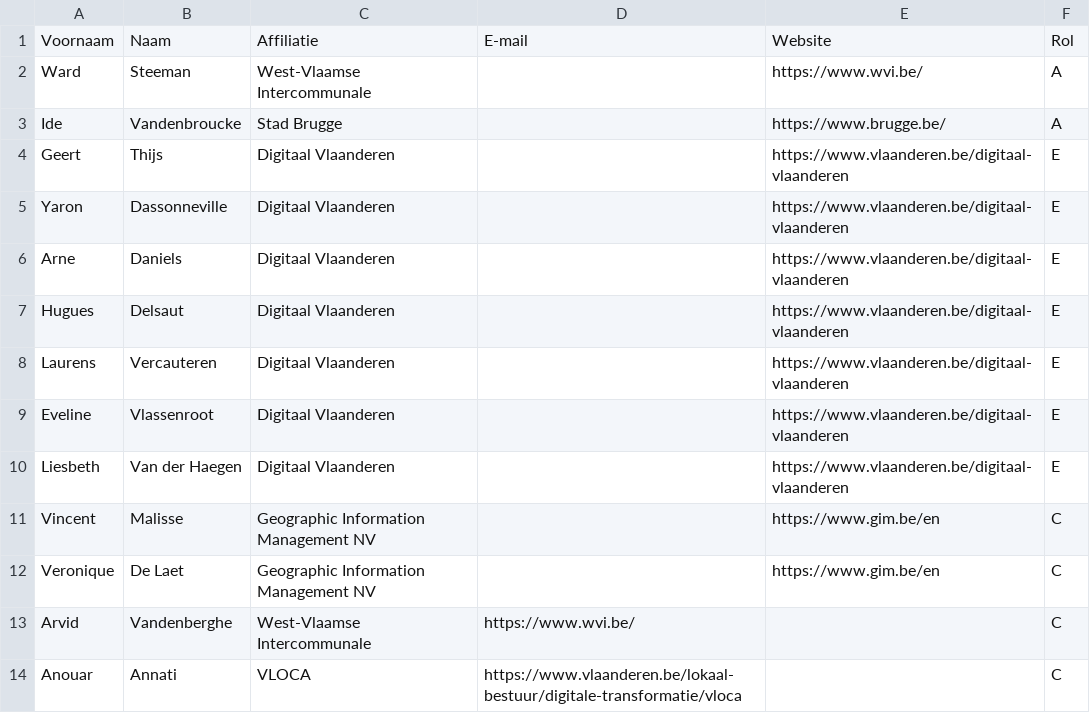
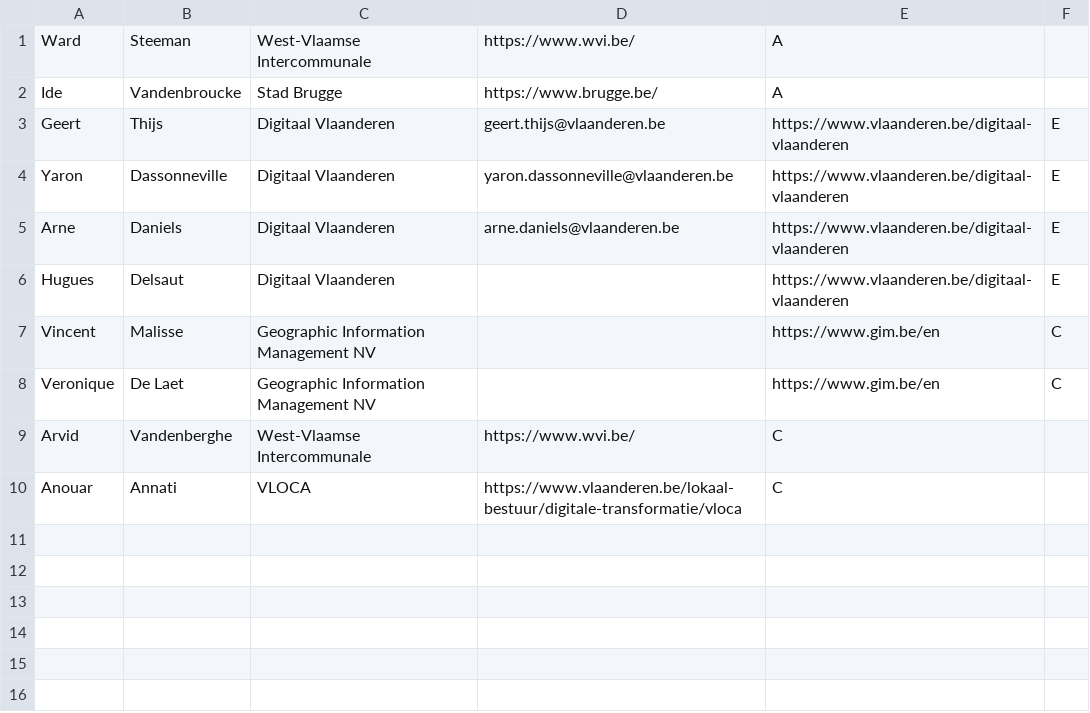
Before and after one commit to Informatievlaanderen/OSLOthema-thermAI, a CSV file: stakeholders.csv, drawn as a sheet; removed rows and columns are numbered as before the commit, all else as after; the diff names each change by its address in the sheet, - before the commit and + after, or states it on an @@ line.

Commit message:
Update stakeholders.csv

```diff
--- a/stakeholders.csv
+++ b/stakeholders.csv
-row 1: Voornaam | Naam | Affiliatie | E-mail | Website | Rol
-D1: (empty)
+D1: https://www.wvi.be/
-E1: https://www.wvi.be/
+E1: A
-F1:F2: A
+F1:F2: (empty)
-D2: (empty)
+D2: https://www.brugge.be/
-E2: https://www.brugge.be/
+E2: A
-D3: (empty)
+D3: geert.thijs@vlaanderen.be
-D4: (empty)
+D4: yaron.dassonneville@vlaanderen.be
-D5: (empty)
+D5: arne.daniels@vlaanderen.be
-row 8: Laurens | Vercauteren | Digitaal Vlaanderen |  | https://www.vlaanderen.be/digitaal-vlaanderen | E
-row 9: Eveline | Vlassenroot | Digitaal Vlaanderen |  | https://www.vlaanderen.be/digitaal-vlaanderen | E
-row 10: Liesbeth | Van der Haegen | Digitaal Vlaanderen |  | https://www.vlaanderen.be/digitaal-vlaanderen | E
-E9:E10: (empty)
+E9:E10: C
-F9:F10: C
+F9:F10: (empty)
```
